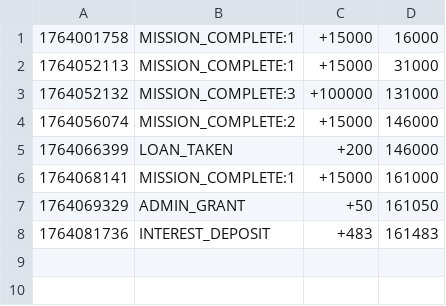
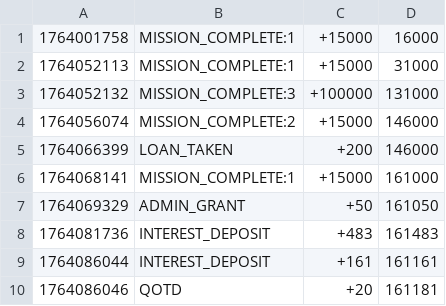
Before and after one commit to hyun090305/ClassRoyale, a CSV file: data/txs/222.csv, drawn as a sheet; the diff names each change by its address in the sheet, - before the commit and + after, or states it on an @@ line.

Commit message:
modify qotd.csv

```diff
--- a/data/txs/222.csv
+++ b/data/txs/222.csv
+row 9: 1764086044 | INTEREST_DEPOSIT | +161 | 161161
+row 10: 1764086046 | QOTD | +20 | 161181
```
Also changed, not shown: data/accounts.csv, 3 other files.
